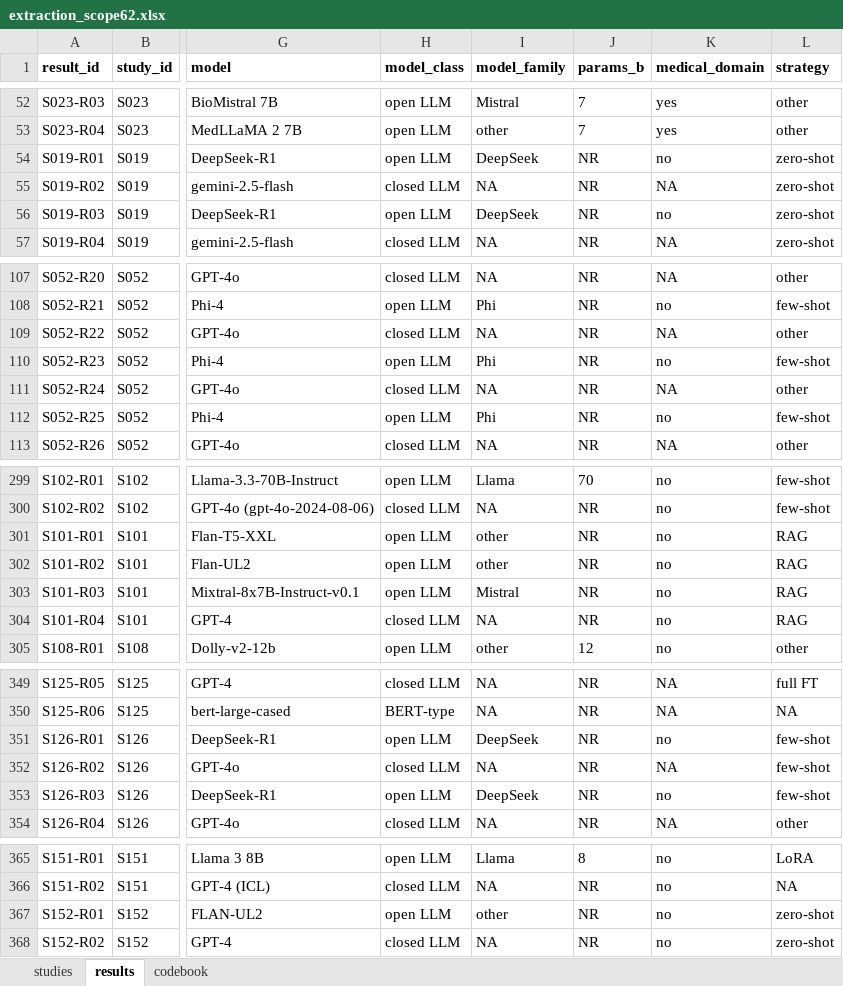
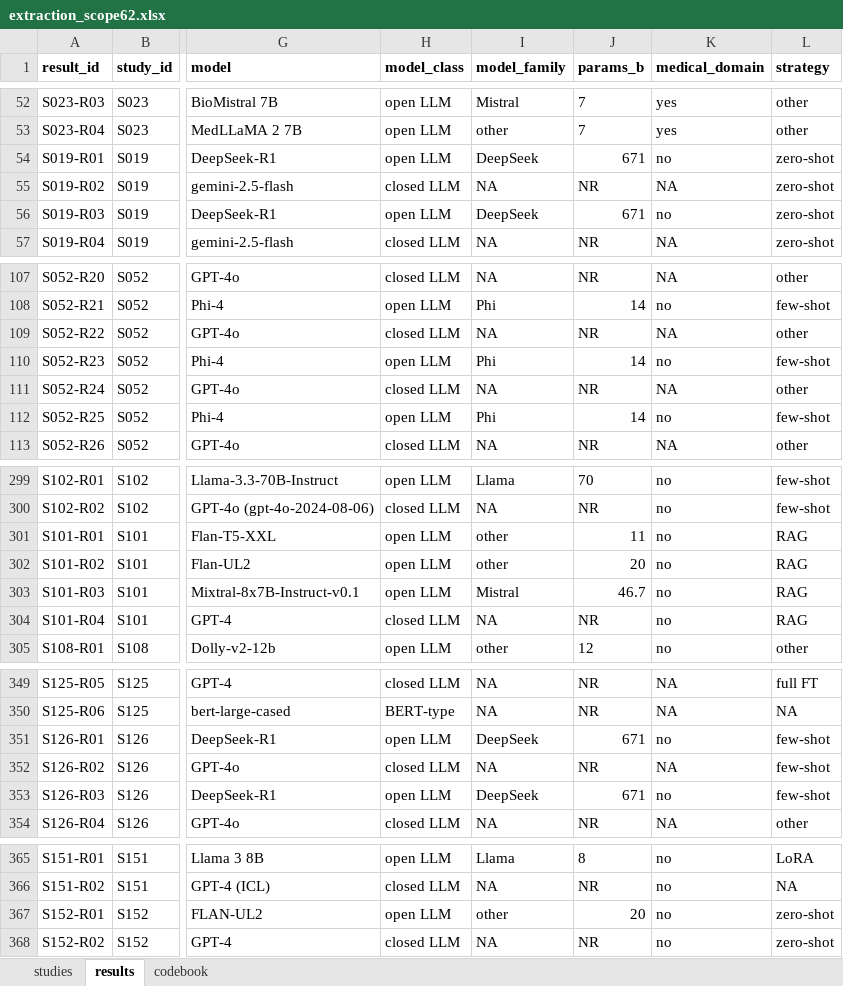
Before and after one commit to s6663296/open-llm-clinical-ie-review, an Excel workbook: extraction/extraction_scope62.xlsx, sheet results, drawn as a sheet; only a part is shown, gaps mark what is left out; values as stored, in another font and other column widths than the file's, no borders; the diff covers the shown part only; the diff names each change by its address in the sheet, - before the commit and + after, or states it on an @@ line.

```diff
--- a/extraction/extraction_scope62.xlsx (sheet results)
+++ b/extraction/extraction_scope62.xlsx (sheet results)
-J54 (params_b): NR
+J54 (params_b): 671
-J56 (params_b): NR
+J56 (params_b): 671
-J108 (params_b): NR
+J108 (params_b): 14
-J110 (params_b): NR
+J110 (params_b): 14
-J112 (params_b): NR
+J112 (params_b): 14
-J301 (params_b): NR
+J301 (params_b): 11
-J302 (params_b): NR
+J302 (params_b): 20
-J303 (params_b): NR
+J303 (params_b): 46.7
-J351 (params_b): NR
+J351 (params_b): 671
-J353 (params_b): NR
+J353 (params_b): 671
-J367 (params_b): NR
+J367 (params_b): 20
```
Also changed, not shown: 13 edited cells elsewhere in this sheet, sheet studies, 24 other files.
